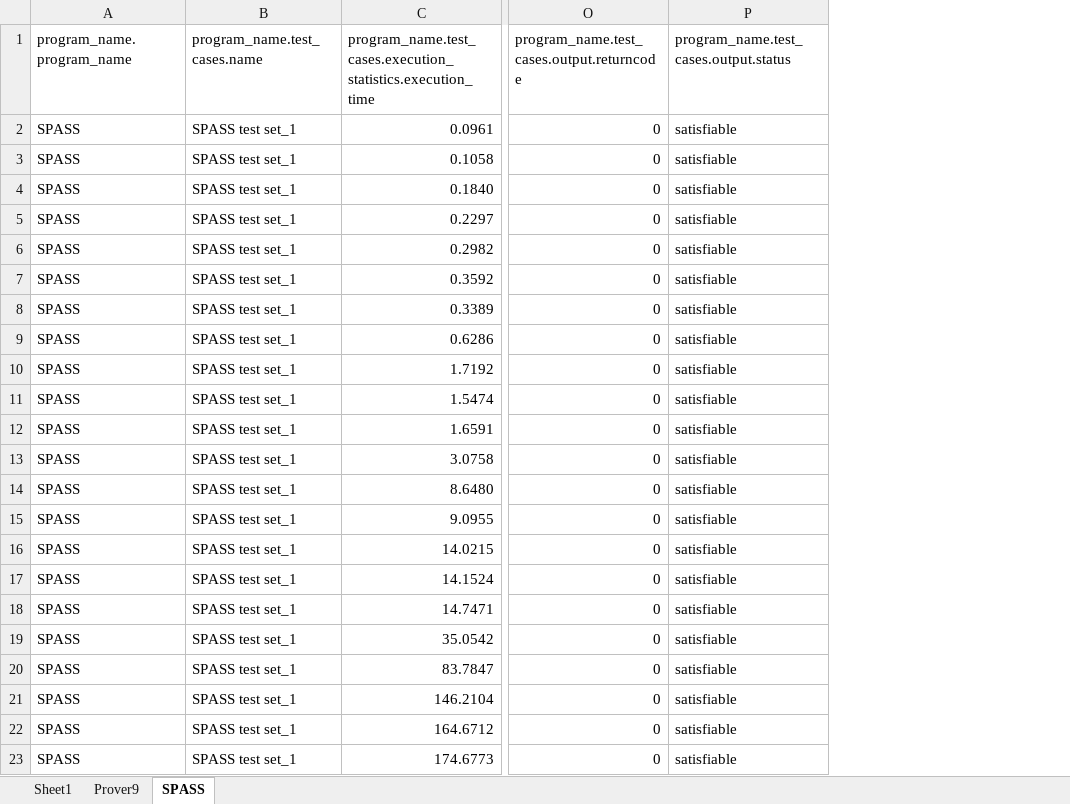
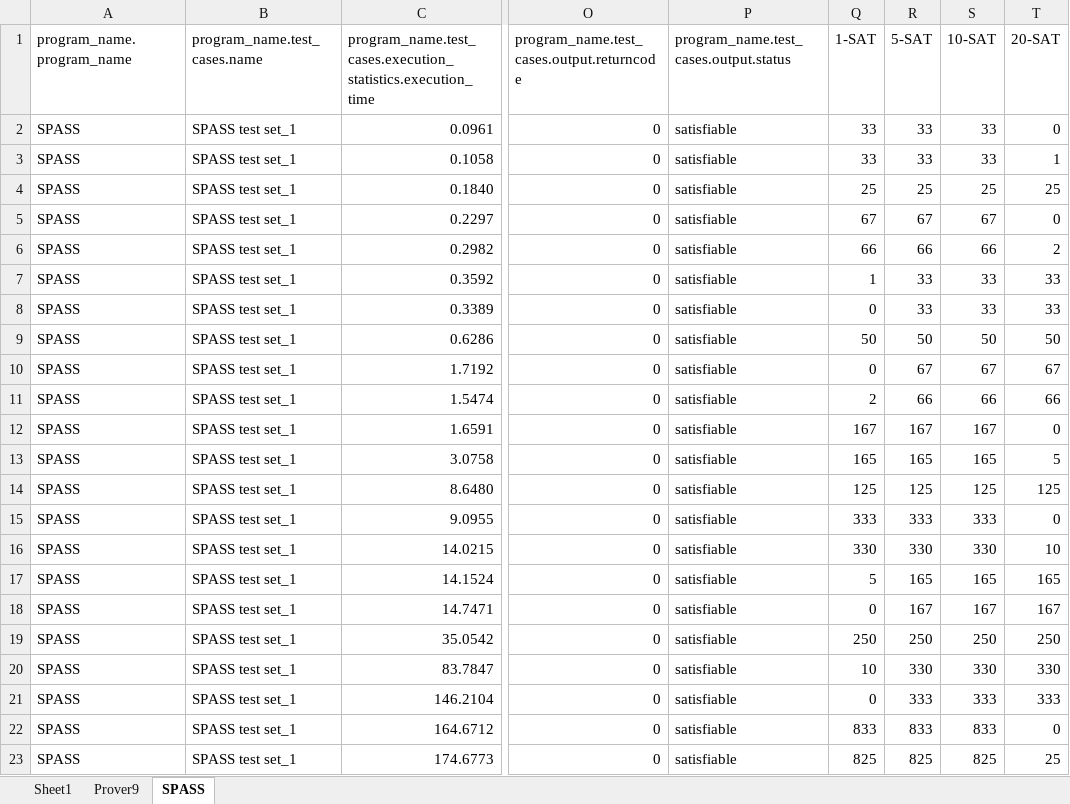
Before and after one commit to Mateusz-Grzelinski/set-research-documentation, an Excel workbook: outputs/set1/set1_analysis.xlsm, sheet SPASS, drawn as a sheet; only a part is shown, gaps mark what is left out; values as stored, in another font and other column widths than the file's, no borders; charts and pictures and table styles not drawn; the diff names each change by its address in the sheet, - before the commit and + after, or states it on an @@ line.

Commit message:
-add column indicators for k-SATs into charts

```diff
--- a/outputs/set1/set1_analysis.xlsm (sheet SPASS)
+++ b/outputs/set1/set1_analysis.xlsm (sheet SPASS)
+column Q (1-SAT), rows 2-23: 33 | 33 | 25 | 67 | 66 | 1 | 0 | 50 | 0 | 2 | 167 | 165 | 125 | 333 | 330 | 5 | 0 | 250 | 10 | 0 | 833 | 825
+column R (5-SAT), rows 2-23: 33 | 33 | 25 | 67 | 66 | 33 | 33 | 50 | 67 | 66 | 167 | 165 | 125 | 333 | 330 | 165 | 167 | 250 | 330 | 333 | 833 | 825
+column S (10-SAT), rows 2-23: 33 | 33 | 25 | 67 | 66 | 33 | 33 | 50 | 67 | 66 | 167 | 165 | 125 | 333 | 330 | 165 | 167 | 250 | 330 | 333 | 833 | 825
+column T (20-SAT), rows 2-23: 0 | 1 | 25 | 0 | 2 | 33 | 33 | 50 | 67 | 66 | 0 | 5 | 125 | 0 | 10 | 165 | 167 | 250 | 330 | 333 | 0 | 25
```
Also changed, not shown: sheet Prover9, hidden cells, charts or pictures, outputs/set2/set2_analysis.xlsm, outputs/set3/set3_analysis.xlsm.
